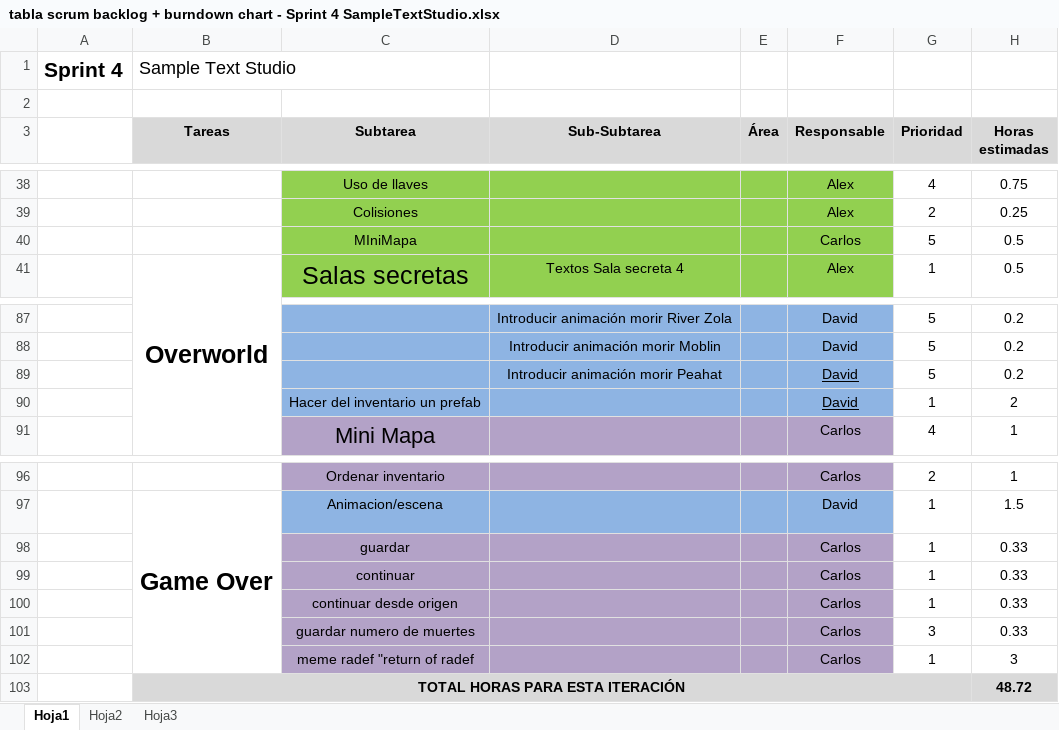
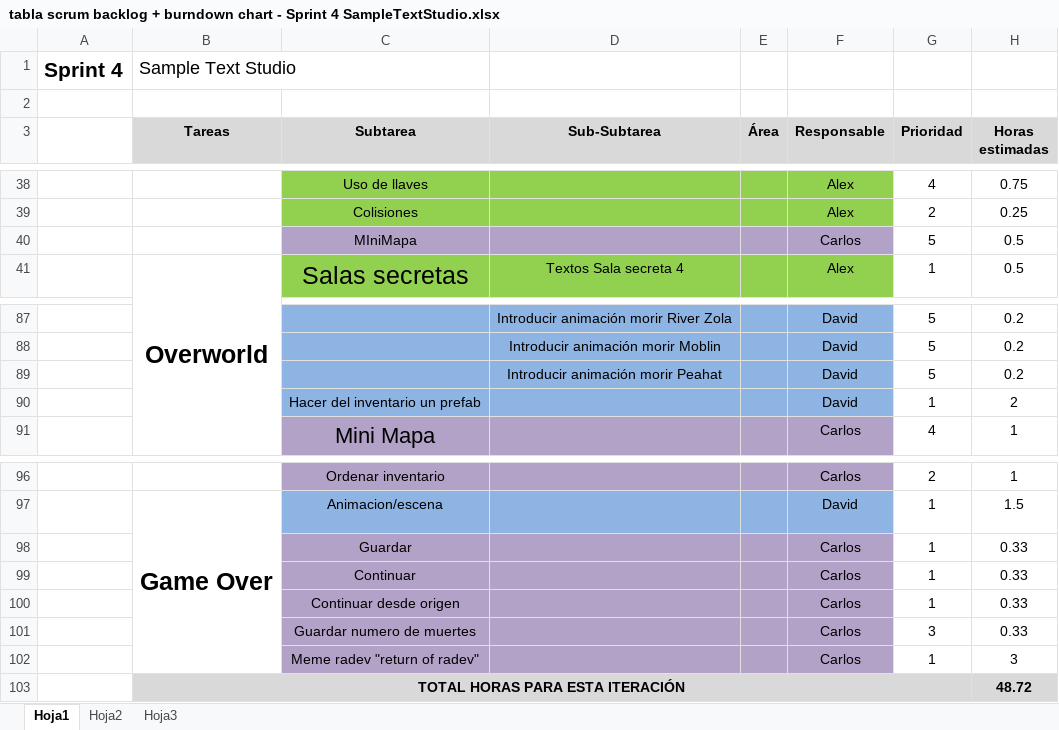
Before and after one commit to devildrake/MAP_LegendOfRadev, an Excel workbook: tabla scrum backlog + burndown chart - Sprint 4 SampleTextStudio.xlsx, sheet Hoja1, drawn as a sheet; only a part is shown, gaps mark what is left out; values as stored, in another font and other column widths than the file's, no borders; charts and pictures not drawn; the diff names each change by its address in the sheet, - before the commit and + after, or states it on an @@ line.

Commit message:
Excel

```diff
--- a/tabla scrum backlog + burndown chart - Sprint 4 SampleTextStudio.xlsx (sheet Hoja1)
+++ b/tabla scrum backlog + burndown chart - Sprint 4 SampleTextStudio.xlsx (sheet Hoja1)
-C40:F40 fill: #92D050
+C40:F40 fill: #B3A2C7
-F89:F90 underline: on
+F89:F90 underline: off
-C98 (Subtarea): guardar
+C98 (Subtarea): Guardar
-C99 (Subtarea): continuar
+C99 (Subtarea): Continuar
-C100 (Subtarea): continuar desde origen
+C100 (Subtarea): Continuar desde origen
-C101 (Subtarea): guardar numero de muertes
+C101 (Subtarea): Guardar numero de muertes
-C102 (Subtarea): meme radef "return of radef
+C102 (Subtarea): Meme radev "return of radev"
```
Also changed, not shown: charts or pictures.
